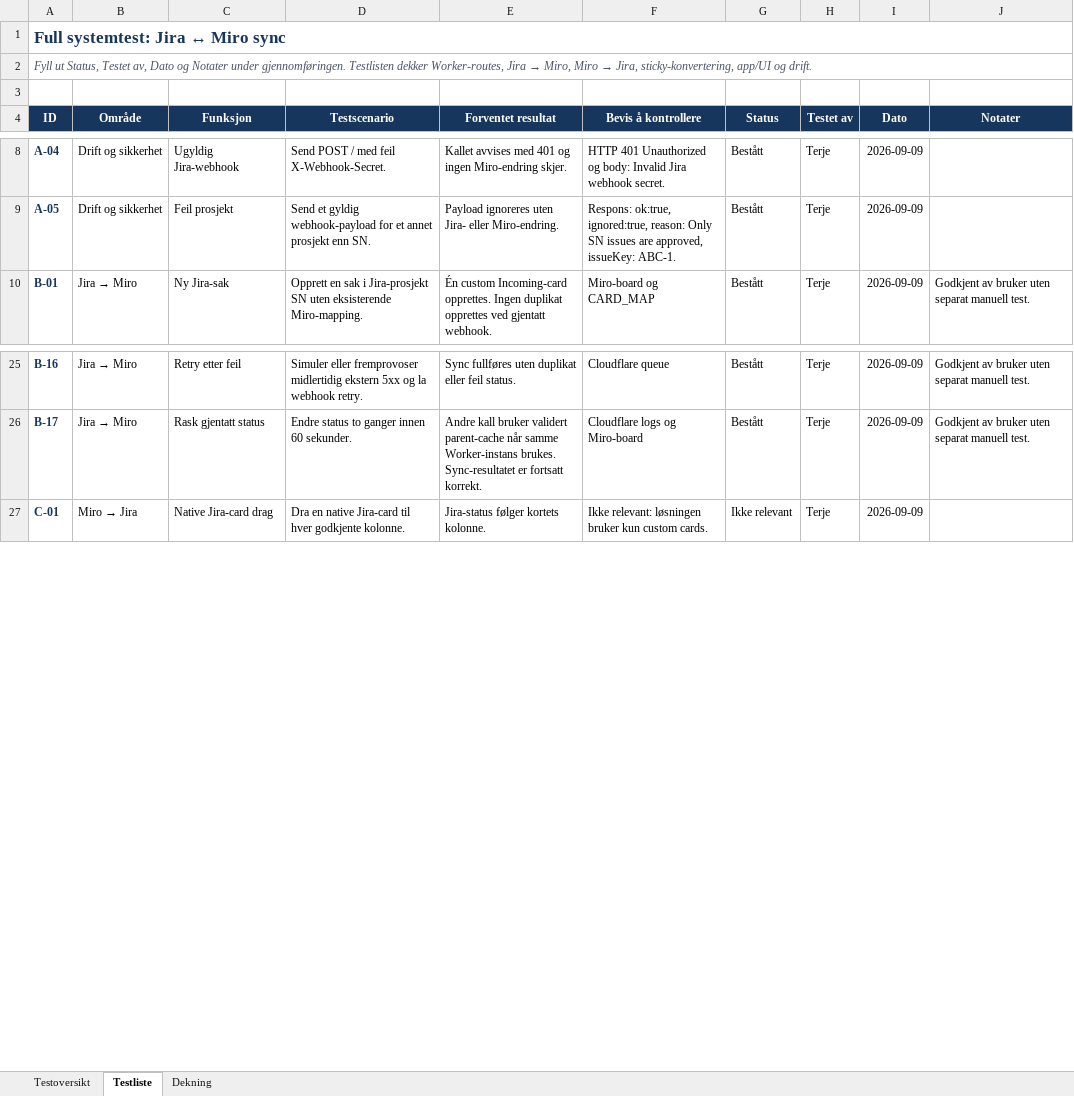
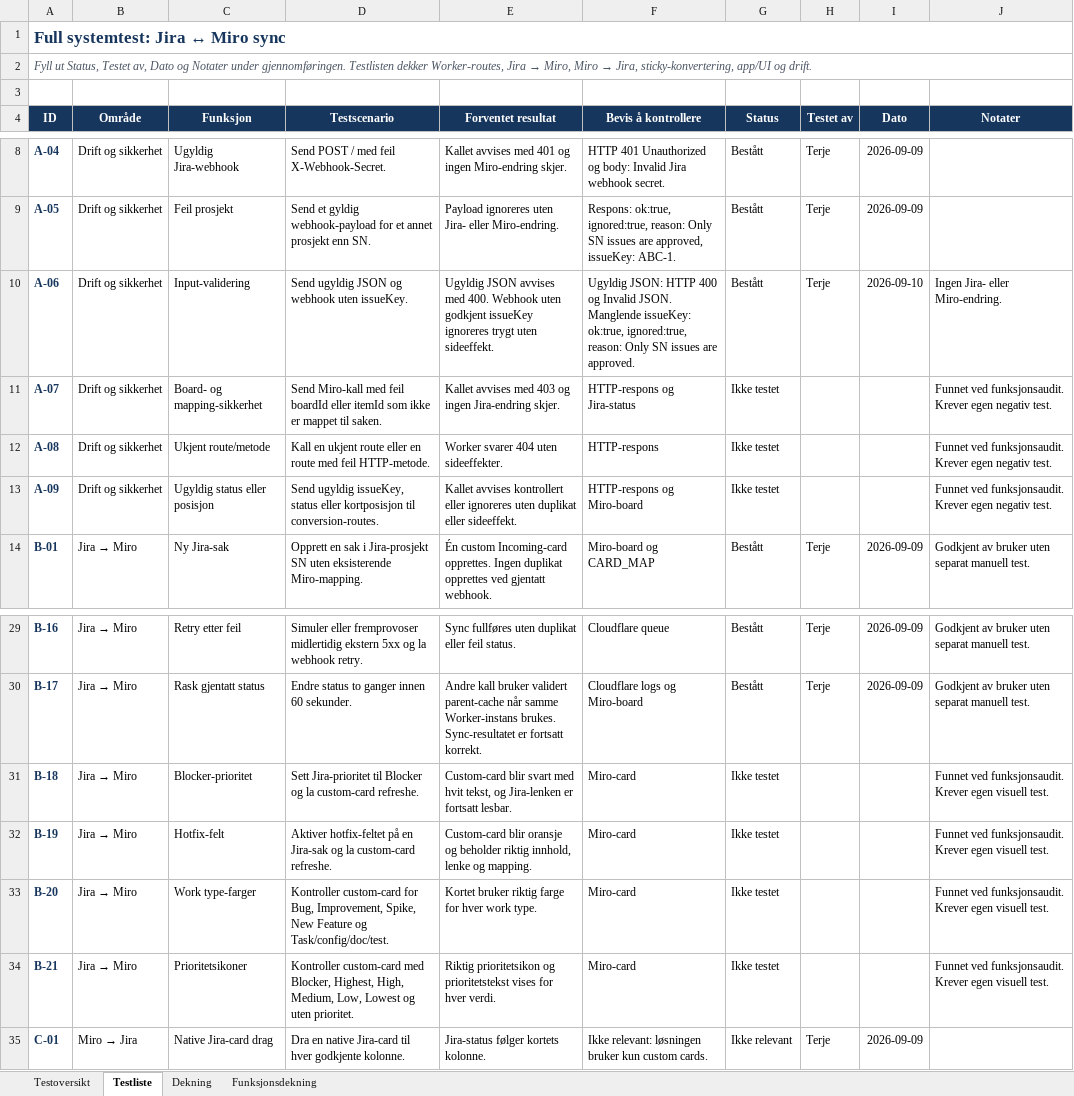
Before and after one commit to terjefjeldberg/jira-miro-sync, an Excel workbook: docs/testing/jira-miro-full-test-plan.xlsx, sheet Testliste, drawn as a sheet; only a part is shown, gaps mark what is left out; values as stored, in another font and other column widths than the file's, no borders; conditional formats and table styles not drawn; the diff names each change by its address in the sheet, - before the commit and + after, or states it on an @@ line.

```diff
--- a/docs/testing/jira-miro-full-test-plan.xlsx (sheet Testliste)
+++ b/docs/testing/jira-miro-full-test-plan.xlsx (sheet Testliste)
+sheet tab: Funksjonsdekning
+row 10: A-06 | Drift og sikkerhet | Input-validering | Send ugyldig JSON og webhook uten issueKey. | Ugyldig JSON avvises med 400. Webhook uten godkjent issueKey ignoreres trygt uten sideeffekt. | Ugyldig JSON: HTTP 400 og Invalid JSON. Manglende issueKey: ok:true, ignored:true, reason: Only SN issues are approved. | Bestått | Terje | 2026-09-10 | Ingen Jira- eller Miro-endring.
+row 11: A-07 | Drift og sikkerhet | Board- og mapping-sikkerhet | Send Miro-kall med feil boardId eller itemId som ikke er mappet til saken. | Kallet avvises med 403 og ingen Jira-endring skjer. | HTTP-respons og Jira-status | Ikke testet |  |  | Funnet ved funksjonsaudit. Krever egen negativ test.
+row 12: A-08 | Drift og sikkerhet | Ukjent route/metode | Kall en ukjent route eller en route med feil HTTP-metode. | Worker svarer 404 uten sideeffekter. | HTTP-respons | Ikke testet |  |  | Funnet ved funksjonsaudit. Krever egen negativ test.
+row 13: A-09 | Drift og sikkerhet | Ugyldig status eller posisjon | Send ugyldig issueKey, status eller kortposisjon til conversion-routes. | Kallet avvises kontrollert eller ignoreres uten duplikat eller sideeffekt. | HTTP-respons og Miro-board | Ikke testet |  |  | Funnet ved funksjonsaudit. Krever egen negativ test.
+row 31: B-18 | Jira → Miro | Blocker-prioritet | Sett Jira-prioritet til Blocker og la custom-card refreshe. | Custom-card blir svart med hvit tekst, og Jira-lenken er fortsatt lesbar. | Miro-card | Ikke testet |  |  | Funnet ved funksjonsaudit. Krever egen visuell test.
+row 32: B-19 | Jira → Miro | Hotfix-felt | Aktiver hotfix-feltet på en Jira-sak og la custom-card refreshe. | Custom-card blir oransje og beholder riktig innhold, lenke og mapping. | Miro-card | Ikke testet |  |  | Funnet ved funksjonsaudit. Krever egen visuell test.
+row 33: B-20 | Jira → Miro | Work type-farger | Kontroller custom-card for Bug, Improvement, Spike, New Feature og Task/config/doc/test. | Kortet bruker riktig farge for hver work type. | Miro-card | Ikke testet |  |  | Funnet ved funksjonsaudit. Krever egen visuell test.
+row 34: B-21 | Jira → Miro | Prioritetsikoner | Kontroller custom-card med Blocker, Highest, High, Medium, Low, Lowest og uten prioritet. | Riktig prioritetsikon og prioritetstekst vises for hver verdi. | Miro-card | Ikke testet |  |  | Funnet ved funksjonsaudit. Krever egen visuell test.
```
Also changed, not shown: sheet Dekning, sheet Testoversikt, formulas that keep their value, 2 other files.
